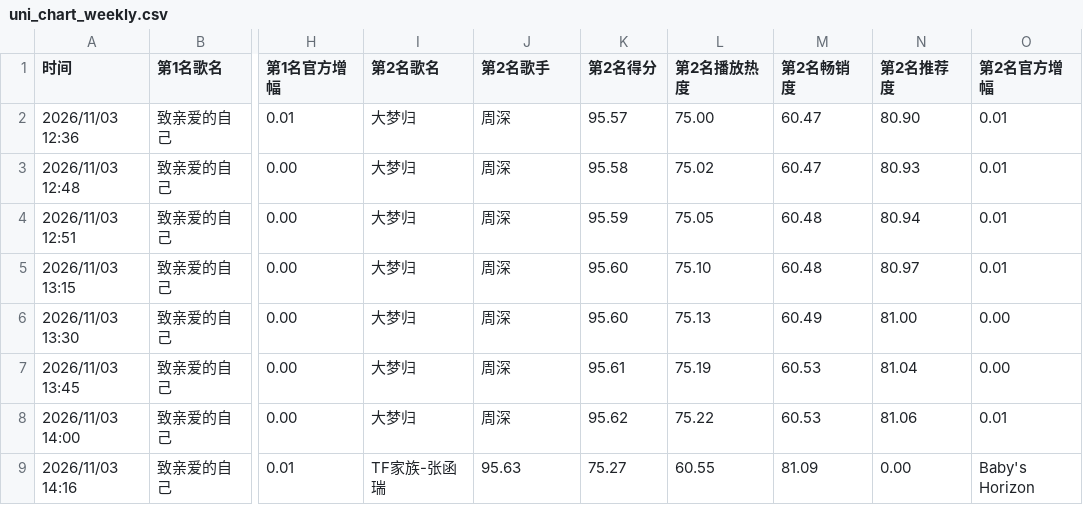
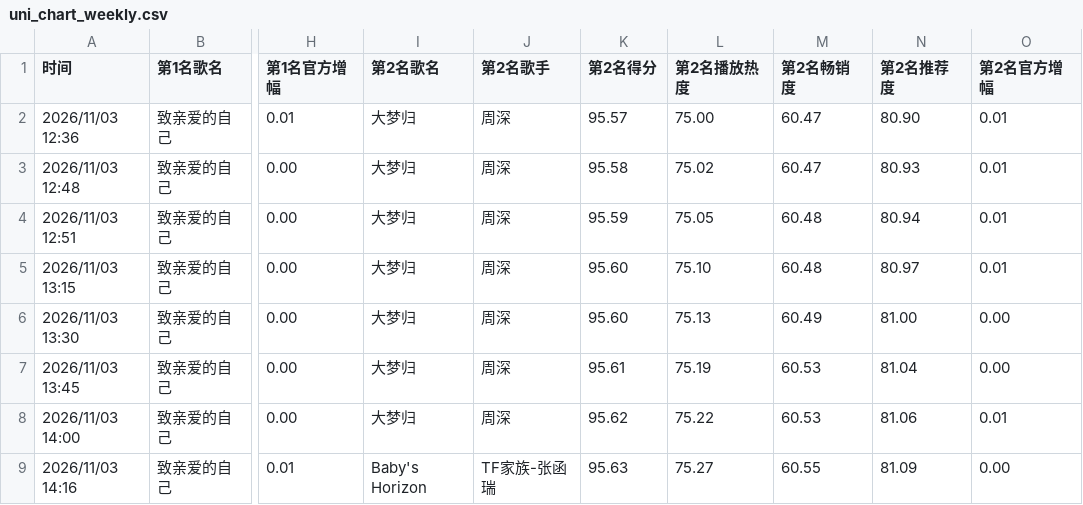
Before and after one commit to haanhaanL/uni-chart-data, a CSV file: uni_chart_weekly.csv, drawn as a sheet; only a part is shown, gaps mark what is left out; the diff names each change by its address in the sheet, - before the commit and + after, or states it on an @@ line.

Commit message:
Update uni_chart_weekly.csv

```diff
--- a/uni_chart_weekly.csv
+++ b/uni_chart_weekly.csv
-I9 (第2名歌名): TF家族-张函瑞
+I9 (第2名歌名): Baby's Horizon
-J9 (第2名歌手): 95.63
+J9 (第2名歌手): TF家族-张函瑞
-K9 (第2名得分): 75.27
+K9 (第2名得分): 95.63
-L9 (第2名播放热度): 60.55
+L9 (第2名播放热度): 75.27
-M9 (第2名畅销度): 81.09
+M9 (第2名畅销度): 60.55
-N9 (第2名推荐度): 0.00
+N9 (第2名推荐度): 81.09
-O9 (第2名官方增幅): Baby's Horizon
+O9 (第2名官方增幅): 0.00
```
